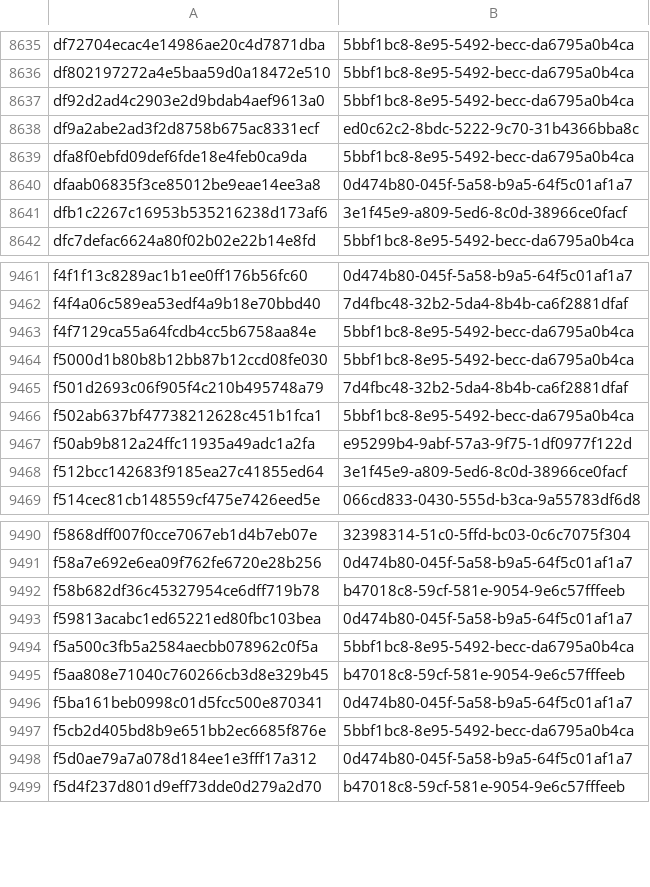
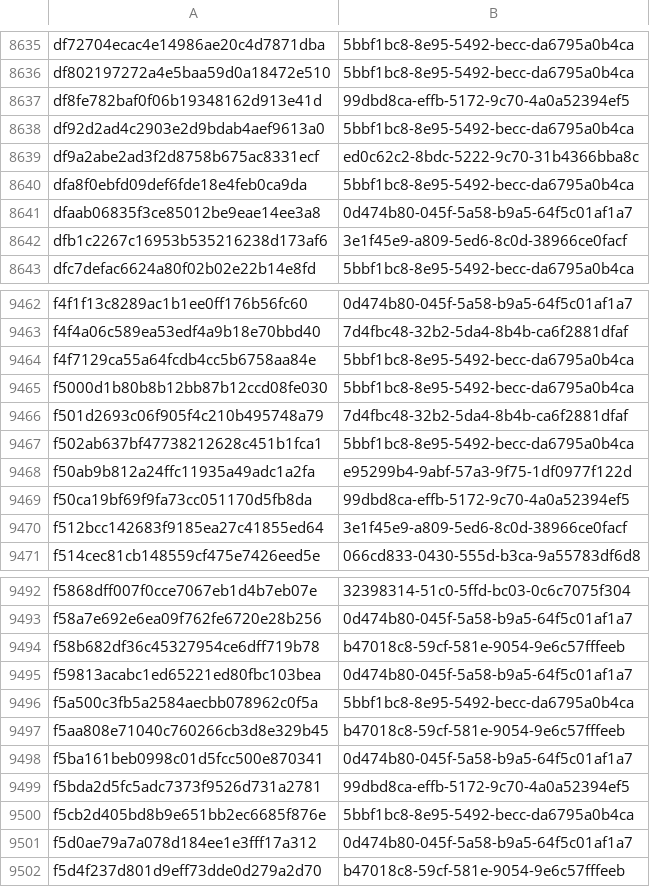
Before and after one commit to AliceGrey/ferromagnet-feed, a CSV file: misp/hashes.csv, drawn as a sheet; only a part is shown, gaps mark what is left out; the diff covers the shown part only; the diff names each change by its address in the sheet, - before the commit and + after, or states it on an @@ line.

```diff
--- a/misp/hashes.csv
+++ b/misp/hashes.csv
+row 8637: df8fe782baf0f06b19348162d913e41d | 99dbd8ca-effb-5172-9c70-4a0a52394ef5
+row 9469: f50ca19bf69f9fa73cc051170d5fb8da | 99dbd8ca-effb-5172-9c70-4a0a52394ef5
+row 9499: f5bda2d5fc5adc7373f9526d731a2781 | 99dbd8ca-effb-5172-9c70-4a0a52394ef5
```
Also changed, not shown: 5 added rows and 5 removed rows elsewhere in this file, 27 other files.
